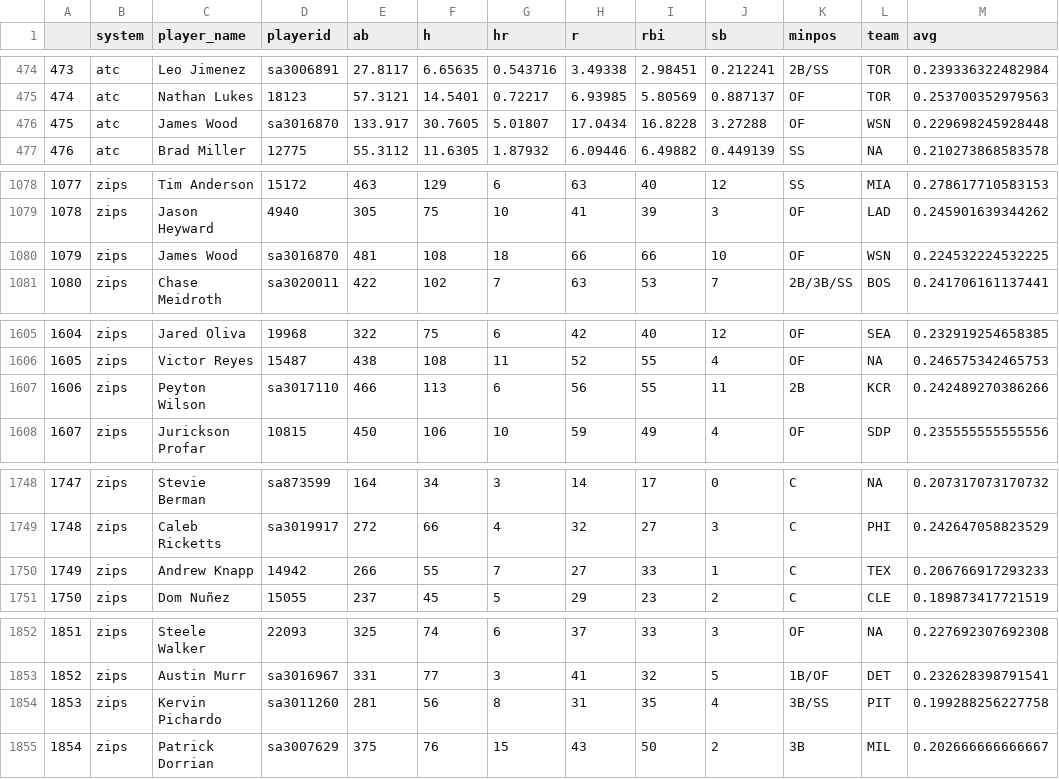
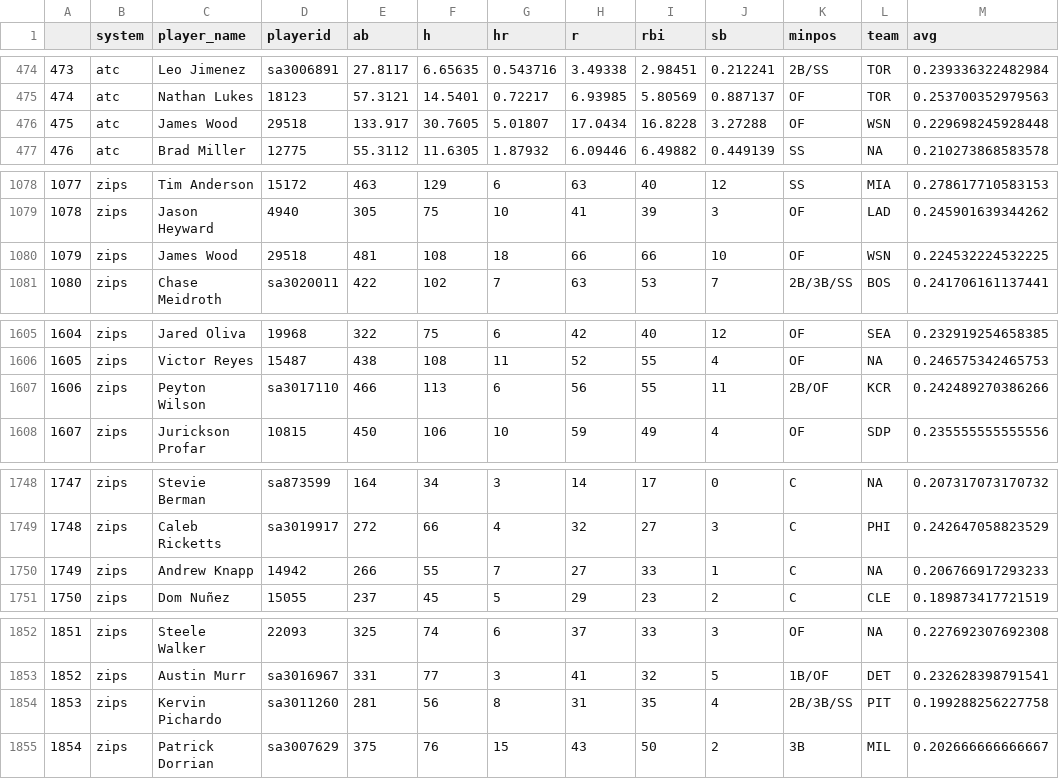
Before and after one commit to bdidds2/Betting, a CSV file: ottoneu/hitters_df.csv, drawn as a sheet; only a part is shown, gaps mark what is left out; the diff covers the shown part only.

```diff
--- a/ottoneu/hitters_df.csv
+++ b/ottoneu/hitters_df.csv
@@ -475,3 +475,3 @@
 "474","atc","Nathan Lukes","18123",57.3121,14.5401,0.72217,6.93985,5.80569,0.887137,"OF","TOR",0.253700352979563
-"475","atc","James Wood","sa3016870",133.917,30.7605,5.01807,17.0434,16.8228,3.27288,"OF","WSN",0.229698245928448
+"475","atc","James Wood","29518",133.917,30.7605,5.01807,17.0434,16.8228,3.27288,"OF","WSN",0.229698245928448
 "476","atc","Brad Miller","12775",55.3112,11.6305,1.87932,6.09446,6.49882,0.449139,"SS",NA,0.210273868583578
@@ -1079,3 +1079,3 @@
 "1078","zips","Jason Heyward","4940",305,75,10,41,39,3,"OF","LAD",0.245901639344262
-"1079","zips","James Wood","sa3016870",481,108,18,66,66,10,"OF","WSN",0.224532224532225
+"1079","zips","James Wood","29518",481,108,18,66,66,10,"OF","WSN",0.224532224532225
 "1080","zips","Chase Meidroth","sa3020011",422,102,7,63,53,7,"2B/3B/SS","BOS",0.241706161137441
@@ -1606,3 +1606,3 @@
 "1605","zips","Victor Reyes","15487",438,108,11,52,55,4,"OF",NA,0.246575342465753
-"1606","zips","Peyton Wilson","sa3017110",466,113,6,56,55,11,"2B","KCR",0.242489270386266
+"1606","zips","Peyton Wilson","sa3017110",466,113,6,56,55,11,"2B/OF","KCR",0.242489270386266
 "1607","zips","Jurickson Profar","10815",450,106,10,59,49,4,"OF","SDP",0.235555555555556
@@ -1749,3 +1749,3 @@
 "1748","zips","Caleb Ricketts","sa3019917",272,66,4,32,27,3,"C","PHI",0.242647058823529
-"1749","zips","Andrew Knapp","14942",266,55,7,27,33,1,"C","TEX",0.206766917293233
+"1749","zips","Andrew Knapp","14942",266,55,7,27,33,1,"C",NA,0.206766917293233
 "1750","zips","Dom Nuñez","15055",237,45,5,29,23,2,"C","CLE",0.189873417721519
@@ -1853,3 +1853,3 @@
 "1852","zips","Austin Murr","sa3016967",331,77,3,41,32,5,"1B/OF","DET",0.232628398791541
-"1853","zips","Kervin Pichardo","sa3011260",281,56,8,31,35,4,"3B/SS","PIT",0.199288256227758
+"1853","zips","Kervin Pichardo","sa3011260",281,56,8,31,35,4,"2B/3B/SS","PIT",0.199288256227758
 "1854","zips","Patrick Dorrian","sa3007629",375,76,15,43,50,2,"3B","MIL",0.202666666666667
```
Also changed, not shown: 28 edited cells elsewhere in this file, ottoneu/all_pitchers.csv, ottoneu/bum_bum_pitchers.csv, 4 other files.
